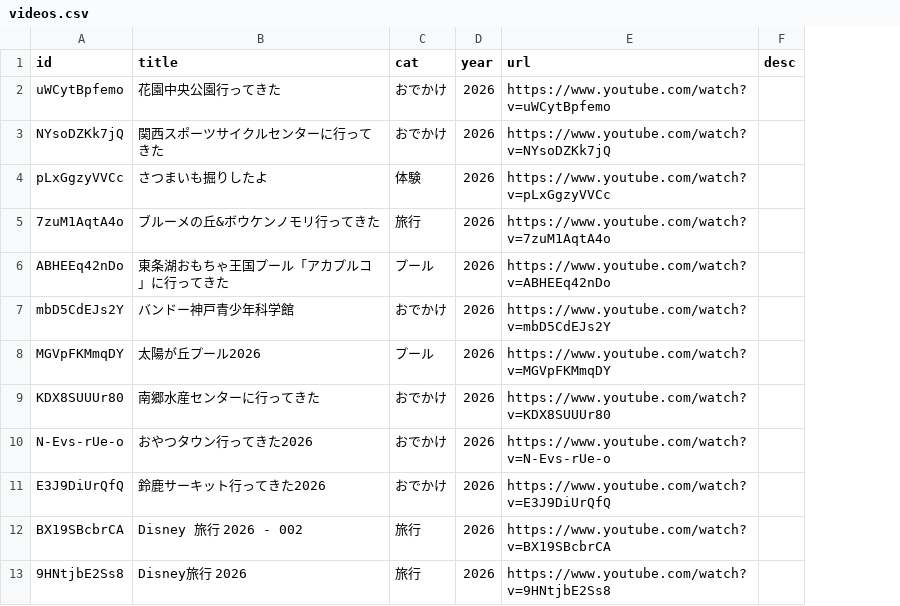
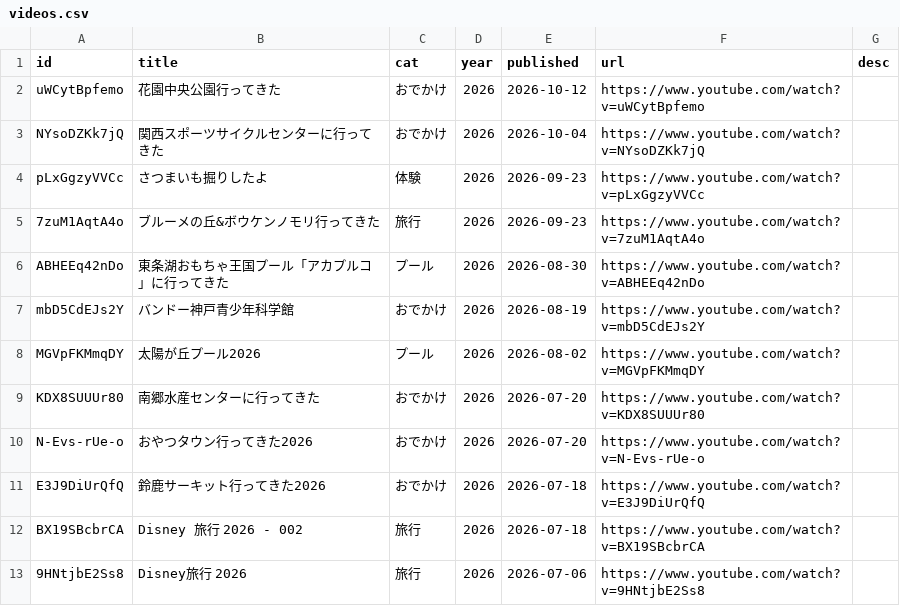
Before and after one commit to fukurose-jun02/youtube_kodomotoodekake, a CSV file: data/videos.csv, drawn as a sheet; only a part is shown; the diff names each change by its address in the sheet, - before the commit and + after, or states it on an @@ line.

```diff
--- a/data/videos.csv
+++ b/data/videos.csv
+column E (published), rows 2-13: 2026-10-12 | 2026-10-04 | 2026-09-23 | 2026-09-23 | 2026-08-30 | 2026-08-19 | 2026-08-02 | 2026-07-20 | 2026-07-20 | 2026-07-18 | 2026-07-18 | 2026-07-06
```
Also changed, not shown: 2 other files.
